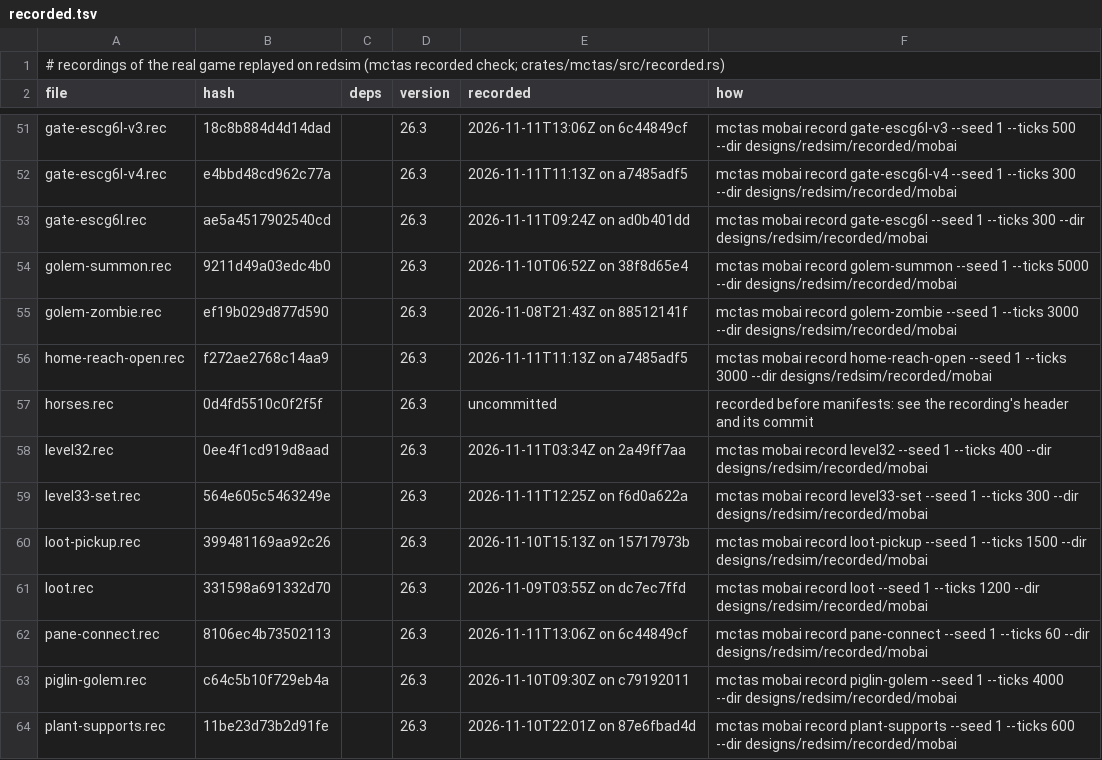
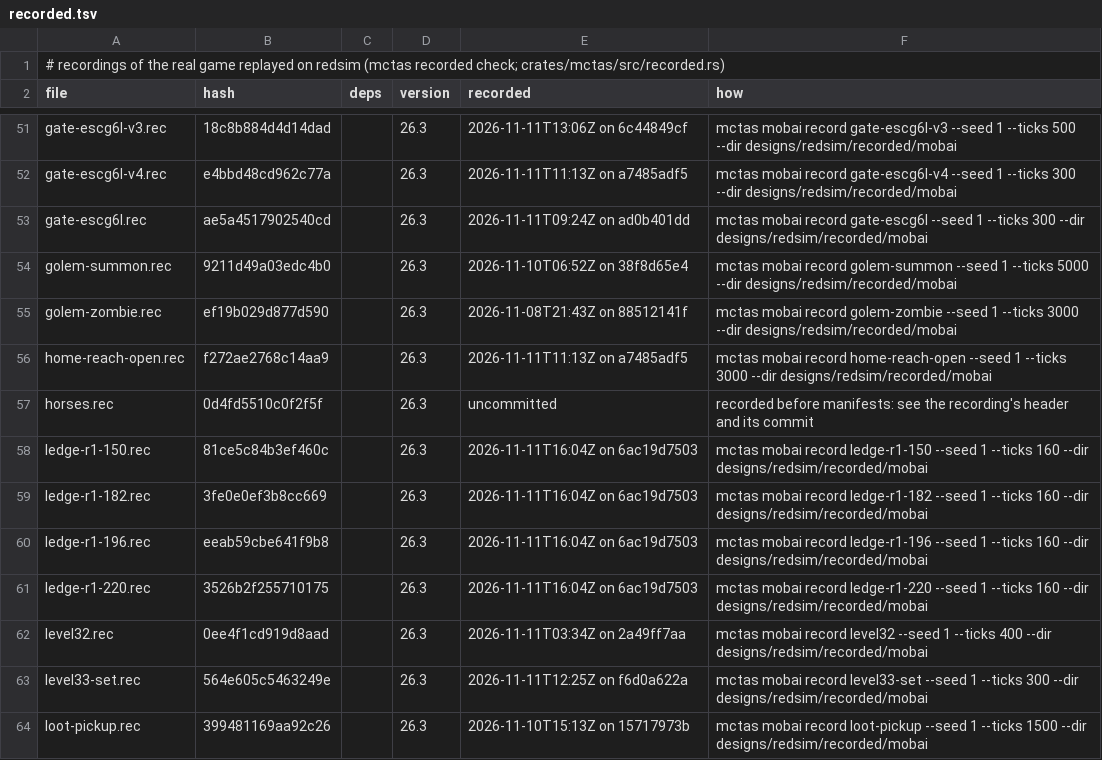
Before and after one commit to vjeux/redstonepedia, a TSV file: designs/redsim/recorded/mobai/recorded.tsv, drawn as a sheet; only a part is shown, gaps mark what is left out; the shorter side is filled out with more unchanged rows.

Commit message:
the ledge on R1's drop bridged (ledge-r1-*, `mctas mobai ledge`): a follower 3 gt or less behind (touching included) or 7 gt or more lands clean; 4-6 gt behind it sticks on the lip, sticks in the gap or merges
ironspec's ledge, on ironfarm's escR1 (main's generator: `queue-loop --slots 14 --boost-first 8
--row-gap 3 --detector --zombie-every 8 --stand-stop --tail-esc 5 --esc-adm --adm-ledge --adm-xq 4`,
13,740 bytes, frozen as crates/mobai/scenes/ledge-escR1.txt): the take-off flats (8,13,24) (7,13,24)
(6,13,24), the gap at x 5, the landing (4,11,24) then (3,10,24), the slopes (2,9,24) (1,8,24), the
curve (0,8,24) and the descent south. Four scenes, one per stored speed off the boosters (1.5, the
take-off's measured 1.82 and 1.96, 2.2 b/t), each with 20 rows (a copy of the ledge each, the corner
before the flats replaced by flats east, the descent ended on flats at a stop): a lone cart, or a
follower touching (0.98 apart) or 3, 4, 5, 6, 7, 8, 10, 12 gt behind at the 0.4 cap, empty and ridden.
All four: 160 ticks, 0 differences against the game. `mctas mobai ledge` runs them and reports per
row from the game's frames (take-off, landing cell and speed, the least spacing, the end):
- the outcome is the same at every stored speed (both carts cross at the 0.4 cap; only the leader's
  landing speed after a push changes): a lone cart lands on (4,11,24) 6 gt after leaving the take-off
  at 0.165 b/t (ridden 0.171) and rolls to the stop;
- touching and 3 gt: the follower pushes the leader at the take-off (the leader lands 1 gt sooner at
  0.49-1.02 b/t), both land on (4,11,24) and reach the stop, no merge;
- 4 gt: the follower meets the leader in the air and stops dead STUCK on the take-off's lip
  (resting on its glass support over the gap at x 5.74), empty and ridden;
- 5 gt: empty, the follower lands overlapping the leader (0.767 apart) and both go on; ridden, the
  follower falls STUCK in the gap on the landing's support (x 5.23, y 11.0);
- 6 gt: empty, the follower lands at 0.024 b/t; ridden, it lands overlapping (0.918 apart); both go on;
- 7 gt: both land clean (the follower at 0.147 / ridden 0.043 b/t); 8, 10 and 12 gt: the follower
  lands as a lone cart does.

Recorded: ledge-r1-150, -182, -196, -220 (160 each).

Tests: mctas test (sim traces 9; 9 pieces) on 2ec98bbd35 + uncommitted changes vs 2ec98bbd3: all PASS in 123 s

```diff
--- a/designs/redsim/recorded/mobai/recorded.tsv
+++ b/designs/redsim/recorded/mobai/recorded.tsv
@@ -57,2 +57,6 @@ home-reach-open.rec	f272ae2768c14aa9		26.3	2026-11-11T11:13Z on a7485adf5	mctas
 horses.rec	0d4fd5510c0f2f5f		26.3	uncommitted	recorded before manifests: see the recording's header and its commit
+ledge-r1-150.rec	81ce5c84b3ef460c		26.3	2026-11-11T16:04Z on 6ac19d7503	mctas mobai record ledge-r1-150 --seed 1 --ticks 160 --dir designs/redsim/recorded/mobai
+ledge-r1-182.rec	3fe0e0ef3b8cc669		26.3	2026-11-11T16:04Z on 6ac19d7503	mctas mobai record ledge-r1-182 --seed 1 --ticks 160 --dir designs/redsim/recorded/mobai
+ledge-r1-196.rec	eeab59cbe641f9b8		26.3	2026-11-11T16:04Z on 6ac19d7503	mctas mobai record ledge-r1-196 --seed 1 --ticks 160 --dir designs/redsim/recorded/mobai
+ledge-r1-220.rec	3526b2f255710175		26.3	2026-11-11T16:04Z on 6ac19d7503	mctas mobai record ledge-r1-220 --seed 1 --ticks 160 --dir designs/redsim/recorded/mobai
 level32.rec	0ee4f1cd919d8aad		26.3	2026-11-11T03:34Z on 2a49ff7aa	mctas mobai record level32 --seed 1 --ticks 400 --dir designs/redsim/recorded/mobai
```
Also changed, not shown: 7 other files.
